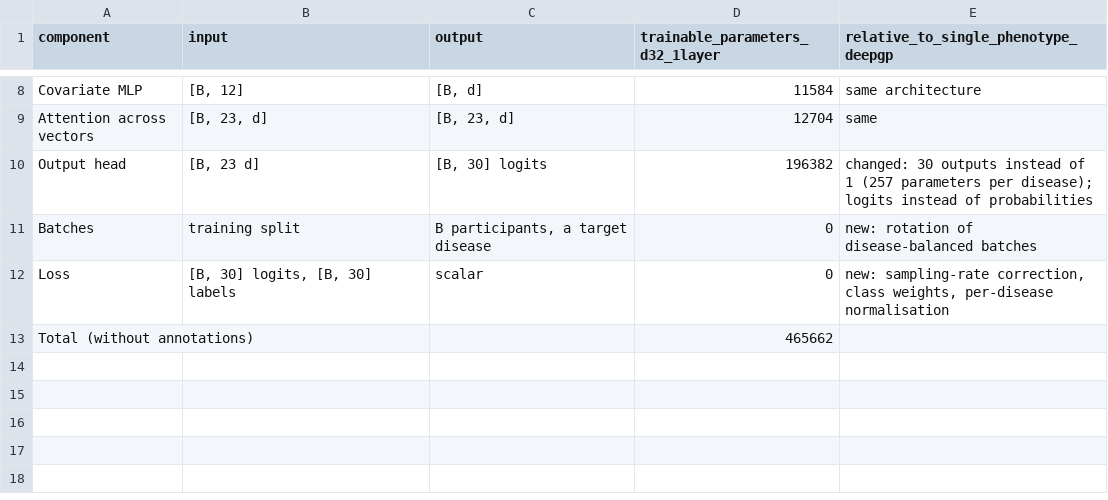
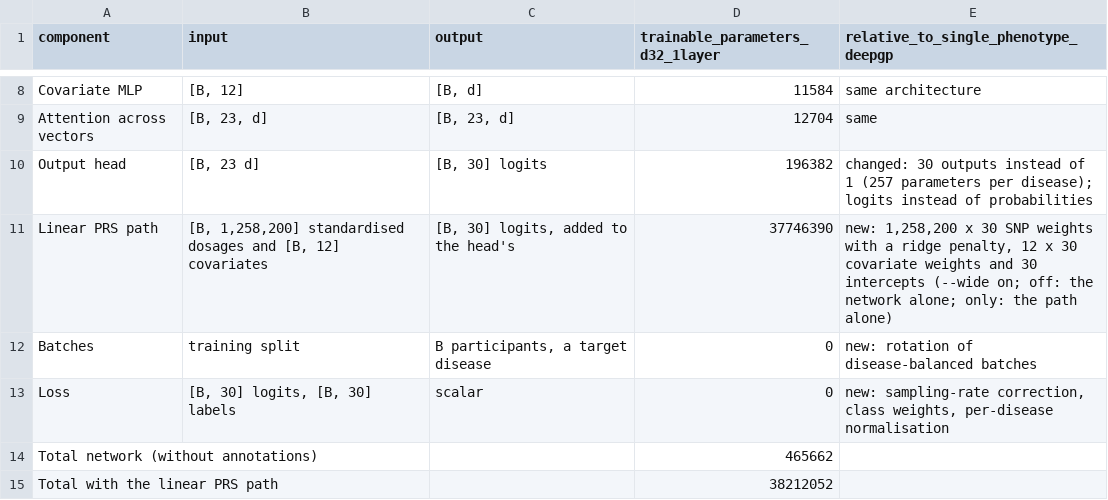
Before and after one commit to Robert-Henry-Campbell/DeepWideGP, a CSV file: figures/widedeepgp_architecture_data.csv, drawn as a sheet; only a part is shown, gaps mark what is left out.

```diff
--- a/figures/widedeepgp_architecture_data.csv
+++ b/figures/widedeepgp_architecture_data.csv
@@ -10,4 +10,6 @@ Attention across vectors,"[B, 23, d]","[B, 23, d]",12704,same
 Output head,"[B, 23 d]","[B, 30] logits",196382,changed: 30 outputs instead of 1 (257 parameters per disease); logits instead of probabilities
+Linear PRS path,"[B, 1,258,200] standardised dosages and [B, 12] covariates","[B, 30] logits, added to the head's",37746390,"new: 1,258,200 x 30 SNP weights with a ridge penalty, 12 x 30 covariate weights and 30 intercepts (--wide on; off: the network alone; only: the path alone)"
 Batches,training split,"B participants, a target disease",0,new: rotation of disease-balanced batches
 Loss,"[B, 30] logits, [B, 30] labels",scalar,0,"new: sampling-rate correction, class weights, per-disease normalisation"
-Total (without annotations),,,465662,
+Total network (without annotations),,,465662,
+Total with the linear PRS path,,,38212052,
```
Also changed, not shown: 6 other files.
